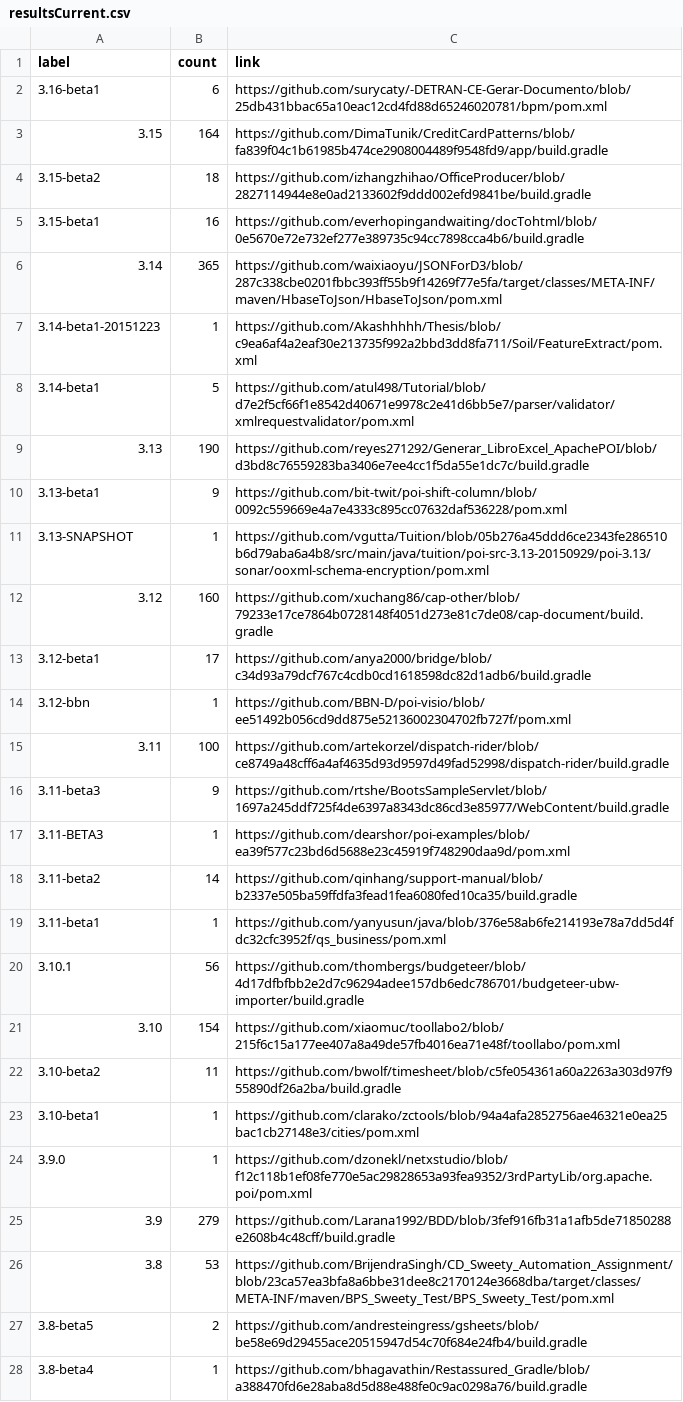
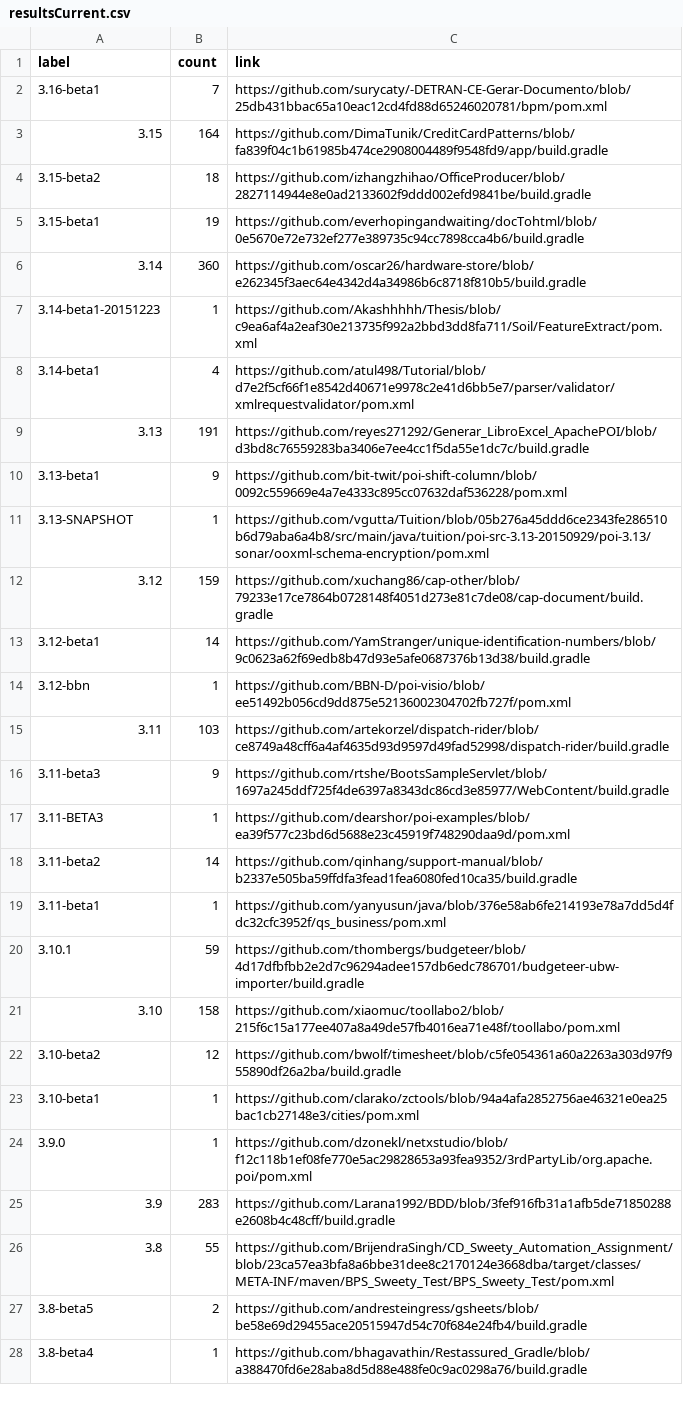
Before and after one commit to centic9/github-version-statistics, a CSV file: docs/resultsCurrent.csv, drawn as a sheet; only a part is shown; the diff covers the shown part only.

Commit message:
Add daily results

```diff
--- a/docs/resultsCurrent.csv
+++ b/docs/resultsCurrent.csv
@@ -1,16 +1,16 @@
 label,count,link
-3.16-beta1,6,https://github.com/surycaty/-DETRAN-CE-Gerar-Documento/blob/25db431bbac65a10eac12cd4fd88d65246020781/bpm/pom.xml
+3.16-beta1,7,https://github.com/surycaty/-DETRAN-CE-Gerar-Documento/blob/25db431bbac65a10eac12cd4fd88d65246020781/bpm/pom.xml
 3.15,164,https://github.com/DimaTunik/CreditCardPatterns/blob/fa839f04c1b61985b474ce2908004489f9548fd9/app/build.gradle
 3.15-beta2,18,https://github.com/izhangzhihao/OfficeProducer/blob/2827114944e8e0ad2133602f9ddd002efd9841be/build.gradle
-3.15-beta1,16,https://github.com/everhopingandwaiting/docTohtml/blob/0e5670e72e732ef277e389735c94cc7898cca4b6/build.gradle
-3.14,365,https://github.com/waixiaoyu/JSONForD3/blob/287c338cbe0201fbbc393ff55b9f14269f77e5fa/target/classes/META-INF/maven/HbaseToJson/HbaseToJson/pom.xml
+3.15-beta1,19,https://github.com/everhopingandwaiting/docTohtml/blob/0e5670e72e732ef277e389735c94cc7898cca4b6/build.gradle
+3.14,360,https://github.com/oscar26/hardware-store/blob/e262345f3aec64e4342d4a34986b6c8718f810b5/build.gradle
 3.14-beta1-20151223,1,https://github.com/Akashhhhh/Thesis/blob/c9ea6af4a2eaf30e213735f992a2bbd3dd8fa711/Soil/FeatureExtract/pom.xml
-3.14-beta1,5,https://github.com/atul498/Tutorial/blob/d7e2f5cf66f1e8542d40671e9978c2e41d6bb5e7/parser/validator/xmlrequestvalidator/pom.xml
-3.13,190,https://github.com/reyes271292/Generar_LibroExcel_ApachePOI/blob/d3bd8c76559283ba3406e7ee4cc1f5da55e1dc7c/build.gradle
+3.14-beta1,4,https://github.com/atul498/Tutorial/blob/d7e2f5cf66f1e8542d40671e9978c2e41d6bb5e7/parser/validator/xmlrequestvalidator/pom.xml
+3.13,191,https://github.com/reyes271292/Generar_LibroExcel_ApachePOI/blob/d3bd8c76559283ba3406e7ee4cc1f5da55e1dc7c/build.gradle
 3.13-beta1,9,https://github.com/bit-twit/poi-shift-column/blob/0092c559669e4a7e4333c895cc07632daf536228/pom.xml
 3.13-SNAPSHOT,1,https://github.com/vgutta/Tuition/blob/05b276a45ddd6ce2343fe286510b6d79aba6a4b8/src/main/java/tuition/poi-src-3.13-20150929/poi-3.13/sonar/ooxml-schema-encryption/pom.xml
-3.12,160,https://github.com/xuchang86/cap-other/blob/79233e17ce7864b0728148f4051d273e81c7de08/cap-document/build.gradle
-3.12-beta1,17,https://github.com/anya2000/bridge/blob/c34d93a79dcf767c4cdb0cd1618598dc82d1adb6/build.gradle
+3.12,159,https://github.com/xuchang86/cap-other/blob/79233e17ce7864b0728148f4051d273e81c7de08/cap-document/build.gradle
+3.12-beta1,14,https://github.com/YamStranger/unique-identification-numbers/blob/9c0623a62f69edb8b47d93e5afe0687376b13d38/build.gradle
 3.12-bbn,1,https://github.com/BBN-D/poi-visio/blob/ee51492b056cd9dd875e52136002304702fb727f/pom.xml
-3.11,100,https://github.com/artekorzel/dispatch-rider/blob/ce8749a48cff6a4af4635d93d9597d49fad52998/dispatch-rider/build.gradle
+3.11,103,https://github.com/artekorzel/dispatch-rider/blob/ce8749a48cff6a4af4635d93d9597d49fad52998/dispatch-rider/build.gradle
 3.11-beta3,9,https://github.com/rtshe/BootsSampleServlet/blob/1697a245ddf725f4de6397a8343dc86cd3e85977/WebContent/build.gradle
@@ -19,9 +19,9 @@ label,count,link
 3.11-beta1,1,https://github.com/yanyusun/java/blob/376e58ab6fe214193e78a7dd5d4fdc32cfc3952f/qs_business/pom.xml
-3.10.1,56,https://github.com/thombergs/budgeteer/blob/4d17dfbfbb2e2d7c96294adee157db6edc786701/budgeteer-ubw-importer/build.gradle
-3.10,154,https://github.com/xiaomuc/toollabo2/blob/215f6c15a177ee407a8a49de57fb4016ea71e48f/toollabo/pom.xml
-3.10-beta2,11,https://github.com/bwolf/timesheet/blob/c5fe054361a60a2263a303d97f955890df26a2ba/build.gradle
+3.10.1,59,https://github.com/thombergs/budgeteer/blob/4d17dfbfbb2e2d7c96294adee157db6edc786701/budgeteer-ubw-importer/build.gradle
+3.10,158,https://github.com/xiaomuc/toollabo2/blob/215f6c15a177ee407a8a49de57fb4016ea71e48f/toollabo/pom.xml
+3.10-beta2,12,https://github.com/bwolf/timesheet/blob/c5fe054361a60a2263a303d97f955890df26a2ba/build.gradle
 3.10-beta1,1,https://github.com/clarako/zctools/blob/94a4afa2852756ae46321e0ea25bac1cb27148e3/cities/pom.xml
 3.9.0,1,https://github.com/dzonekl/netxstudio/blob/f12c118b1ef08fe770e5ac29828653a93fea9352/3rdPartyLib/org.apache.poi/pom.xml
-3.9,279,https://github.com/Larana1992/BDD/blob/3fef916fb31a1afb5de71850288e2608b4c48cff/build.gradle
-3.8,53,https://github.com/BrijendraSingh/CD_Sweety_Automation_Assignment/blob/23ca57ea3bfa8a6bbe31dee8c2170124e3668dba/target/classes/META-INF/maven/BPS_Sweety_Test/BPS_Sweety_Test/pom.xml
+3.9,283,https://github.com/Larana1992/BDD/blob/3fef916fb31a1afb5de71850288e2608b4c48cff/build.gradle
+3.8,55,https://github.com/BrijendraSingh/CD_Sweety_Automation_Assignment/blob/23ca57ea3bfa8a6bbe31dee8c2170124e3668dba/target/classes/META-INF/maven/BPS_Sweety_Test/BPS_Sweety_Test/pom.xml
 3.8-beta5,2,https://github.com/andresteingress/gsheets/blob/be58e69d29455ace20515947d54c70f684e24fb4/build.gradle
```
Also changed, not shown: 1 removed row and 2 edited cells elsewhere in this file, docs/_data/versionChanges.csv, 2 other files.
